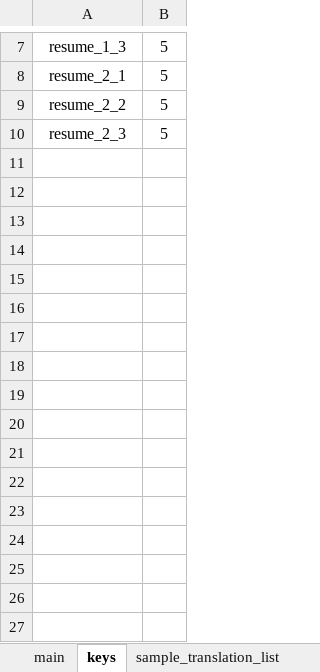
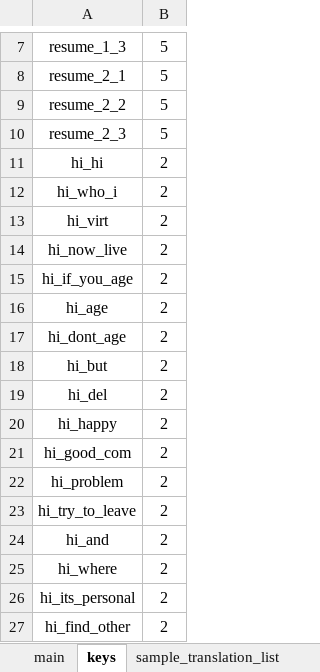
Before and after one commit to lesh6295-png/Karen, an Excel workbook: Assets/locales.xlsx, sheet keys, drawn as a sheet; only a part is shown, gaps mark what is left out; values as stored, in another font and other column widths than the file's, no borders; the diff names each change by its address in the sheet, - before the commit and + after, or states it on an @@ line.

```diff
--- a/Assets/locales.xlsx (sheet keys)
+++ b/Assets/locales.xlsx (sheet keys)
+row 11: hi_hi | 2
+row 12: hi_who_i | 2
+row 13: hi_virt | 2
+row 14: hi_now_live | 2
+row 15: hi_if_you_age | 2
+row 16: hi_age | 2
+row 17: hi_dont_age | 2
+row 18: hi_but | 2
+row 19: hi_del | 2
+row 20: hi_happy | 2
+row 21: hi_good_com | 2
+row 22: hi_problem | 2
+row 23: hi_try_to_leave | 2
+row 24: hi_and | 2
+row 25: hi_where | 2
+row 26: hi_its_personal | 2
+row 27: hi_find_other | 2
```
Also changed, not shown: sheet en-US, sheet ru-RU, sheet main, 2 other files.
